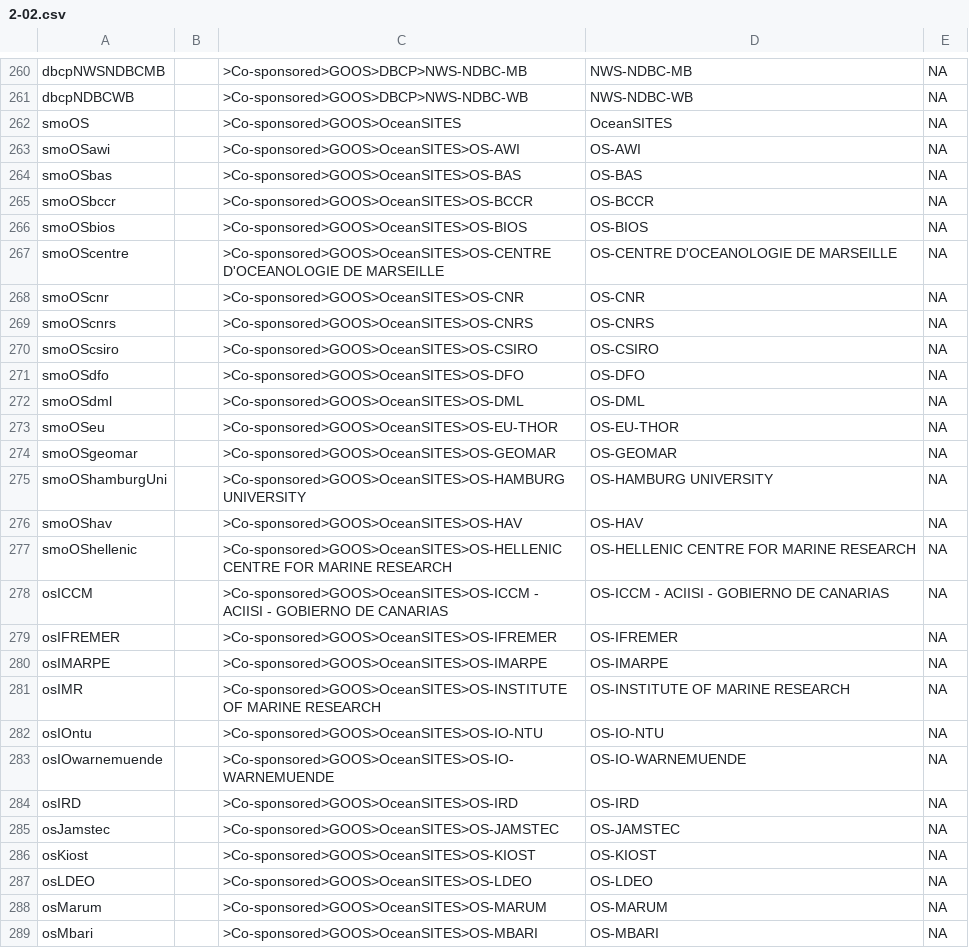
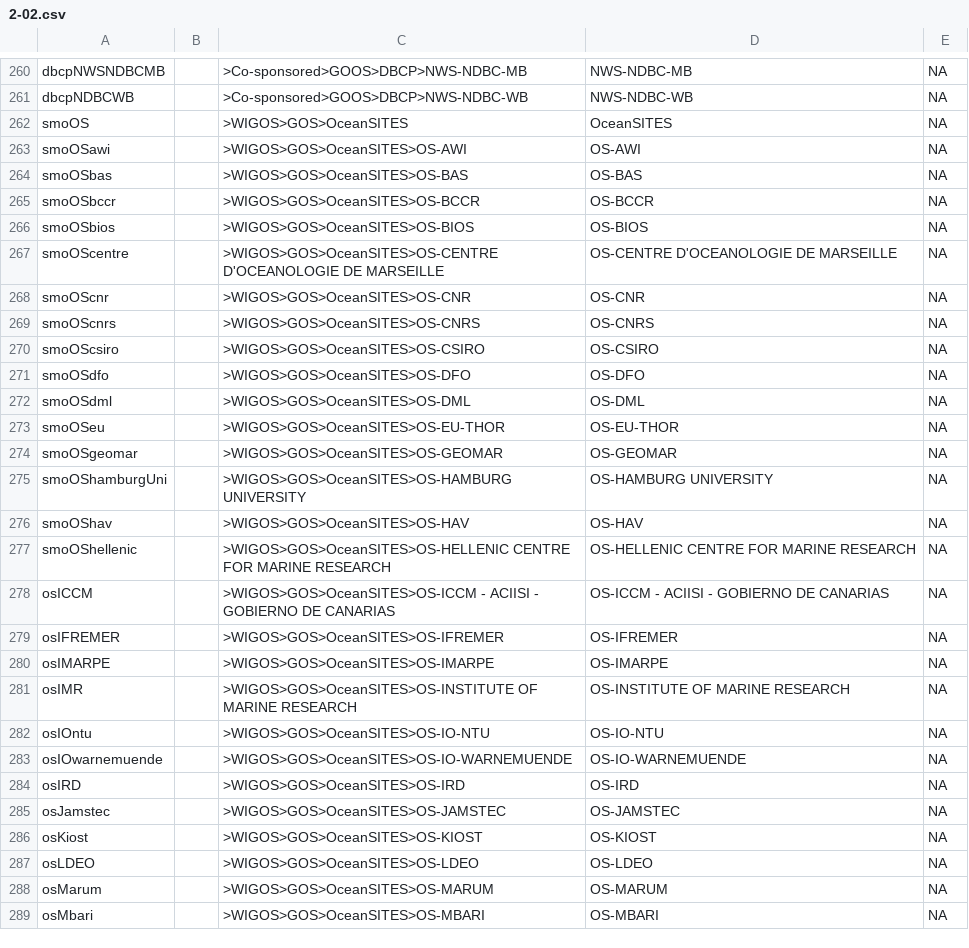
Before and after one commit to wmo-im/wmds, a CSV file: tables_en/2-02.csv, drawn as a sheet; only a part is shown, gaps mark what is left out; the diff covers the shown part only.

```diff
--- a/tables_en/2-02.csv
+++ b/tables_en/2-02.csv
@@ -261,29 +261,29 @@ dbcpNWSNDBCMB,,>Co-sponsored>GOOS>DBCP>NWS-NDBC-MB,NWS-NDBC-MB,NA
 dbcpNDBCWB,,>Co-sponsored>GOOS>DBCP>NWS-NDBC-WB,NWS-NDBC-WB,NA
-smoOS,,>Co-sponsored>GOOS>OceanSITES,OceanSITES,NA
-smoOSawi,,>Co-sponsored>GOOS>OceanSITES>OS-AWI,OS-AWI,NA
-smoOSbas,,>Co-sponsored>GOOS>OceanSITES>OS-BAS,OS-BAS,NA
-smoOSbccr,,>Co-sponsored>GOOS>OceanSITES>OS-BCCR,OS-BCCR,NA
-smoOSbios,,>Co-sponsored>GOOS>OceanSITES>OS-BIOS,OS-BIOS,NA
-smoOScentre,,>Co-sponsored>GOOS>OceanSITES>OS-CENTRE D'OCEANOLOGIE DE MARSEILLE,OS-CENTRE D'OCEANOLOGIE DE MARSEILLE,NA
-smoOScnr,,>Co-sponsored>GOOS>OceanSITES>OS-CNR,OS-CNR,NA
-smoOScnrs,,>Co-sponsored>GOOS>OceanSITES>OS-CNRS,OS-CNRS,NA
-smoOScsiro,,>Co-sponsored>GOOS>OceanSITES>OS-CSIRO,OS-CSIRO,NA
-smoOSdfo,,>Co-sponsored>GOOS>OceanSITES>OS-DFO,OS-DFO,NA
-smoOSdml,,>Co-sponsored>GOOS>OceanSITES>OS-DML,OS-DML,NA
-smoOSeu,,>Co-sponsored>GOOS>OceanSITES>OS-EU-THOR,OS-EU-THOR,NA
-smoOSgeomar,,>Co-sponsored>GOOS>OceanSITES>OS-GEOMAR,OS-GEOMAR,NA
-smoOShamburgUni,,>Co-sponsored>GOOS>OceanSITES>OS-HAMBURG UNIVERSITY,OS-HAMBURG UNIVERSITY,NA
-smoOShav,,>Co-sponsored>GOOS>OceanSITES>OS-HAV,OS-HAV,NA
-smoOShellenic,,>Co-sponsored>GOOS>OceanSITES>OS-HELLENIC CENTRE FOR MARINE RESEARCH,OS-HELLENIC CENTRE FOR MARINE RESEARCH,NA
-osICCM,,>Co-sponsored>GOOS>OceanSITES>OS-ICCM - ACIISI - GOBIERNO DE CANARIAS,OS-ICCM - ACIISI - GOBIERNO DE CANARIAS,NA
-osIFREMER,,>Co-sponsored>GOOS>OceanSITES>OS-IFREMER,OS-IFREMER,NA
-osIMARPE,,>Co-sponsored>GOOS>OceanSITES>OS-IMARPE,OS-IMARPE,NA
-osIMR,,>Co-sponsored>GOOS>OceanSITES>OS-INSTITUTE OF MARINE RESEARCH,OS-INSTITUTE OF MARINE RESEARCH,NA
-osIOntu,,>Co-sponsored>GOOS>OceanSITES>OS-IO-NTU,OS-IO-NTU,NA
-osIOwarnemuende,,>Co-sponsored>GOOS>OceanSITES>OS-IO-WARNEMUENDE,OS-IO-WARNEMUENDE,NA
-osIRD,,>Co-sponsored>GOOS>OceanSITES>OS-IRD,OS-IRD,NA
-osJamstec,,>Co-sponsored>GOOS>OceanSITES>OS-JAMSTEC,OS-JAMSTEC,NA
-osKiost,,>Co-sponsored>GOOS>OceanSITES>OS-KIOST,OS-KIOST,NA
-osLDEO,,>Co-sponsored>GOOS>OceanSITES>OS-LDEO,OS-LDEO,NA
-osMarum,,>Co-sponsored>GOOS>OceanSITES>OS-MARUM,OS-MARUM,NA
-osMbari,,>Co-sponsored>GOOS>OceanSITES>OS-MBARI,OS-MBARI,NA
+smoOS,,>WIGOS>GOS>OceanSITES,OceanSITES,NA
+smoOSawi,,>WIGOS>GOS>OceanSITES>OS-AWI,OS-AWI,NA
+smoOSbas,,>WIGOS>GOS>OceanSITES>OS-BAS,OS-BAS,NA
+smoOSbccr,,>WIGOS>GOS>OceanSITES>OS-BCCR,OS-BCCR,NA
+smoOSbios,,>WIGOS>GOS>OceanSITES>OS-BIOS,OS-BIOS,NA
+smoOScentre,,>WIGOS>GOS>OceanSITES>OS-CENTRE D'OCEANOLOGIE DE MARSEILLE,OS-CENTRE D'OCEANOLOGIE DE MARSEILLE,NA
+smoOScnr,,>WIGOS>GOS>OceanSITES>OS-CNR,OS-CNR,NA
+smoOScnrs,,>WIGOS>GOS>OceanSITES>OS-CNRS,OS-CNRS,NA
+smoOScsiro,,>WIGOS>GOS>OceanSITES>OS-CSIRO,OS-CSIRO,NA
+smoOSdfo,,>WIGOS>GOS>OceanSITES>OS-DFO,OS-DFO,NA
+smoOSdml,,>WIGOS>GOS>OceanSITES>OS-DML,OS-DML,NA
+smoOSeu,,>WIGOS>GOS>OceanSITES>OS-EU-THOR,OS-EU-THOR,NA
+smoOSgeomar,,>WIGOS>GOS>OceanSITES>OS-GEOMAR,OS-GEOMAR,NA
+smoOShamburgUni,,>WIGOS>GOS>OceanSITES>OS-HAMBURG UNIVERSITY,OS-HAMBURG UNIVERSITY,NA
+smoOShav,,>WIGOS>GOS>OceanSITES>OS-HAV,OS-HAV,NA
+smoOShellenic,,>WIGOS>GOS>OceanSITES>OS-HELLENIC CENTRE FOR MARINE RESEARCH,OS-HELLENIC CENTRE FOR MARINE RESEARCH,NA
+osICCM,,>WIGOS>GOS>OceanSITES>OS-ICCM - ACIISI - GOBIERNO DE CANARIAS,OS-ICCM - ACIISI - GOBIERNO DE CANARIAS,NA
+osIFREMER,,>WIGOS>GOS>OceanSITES>OS-IFREMER,OS-IFREMER,NA
+osIMARPE,,>WIGOS>GOS>OceanSITES>OS-IMARPE,OS-IMARPE,NA
+osIMR,,>WIGOS>GOS>OceanSITES>OS-INSTITUTE OF MARINE RESEARCH,OS-INSTITUTE OF MARINE RESEARCH,NA
+osIOntu,,>WIGOS>GOS>OceanSITES>OS-IO-NTU,OS-IO-NTU,NA
+osIOwarnemuende,,>WIGOS>GOS>OceanSITES>OS-IO-WARNEMUENDE,OS-IO-WARNEMUENDE,NA
+osIRD,,>WIGOS>GOS>OceanSITES>OS-IRD,OS-IRD,NA
+osJamstec,,>WIGOS>GOS>OceanSITES>OS-JAMSTEC,OS-JAMSTEC,NA
+osKiost,,>WIGOS>GOS>OceanSITES>OS-KIOST,OS-KIOST,NA
+osLDEO,,>WIGOS>GOS>OceanSITES>OS-LDEO,OS-LDEO,NA
+osMarum,,>WIGOS>GOS>OceanSITES>OS-MARUM,OS-MARUM,NA
+osMbari,,>WIGOS>GOS>OceanSITES>OS-MBARI,OS-MBARI,NA
```
Also changed, not shown: 17 edited cells elsewhere in this file, tables_en/1-05.csv, tables_en/4-02.csv, 10 other files.
